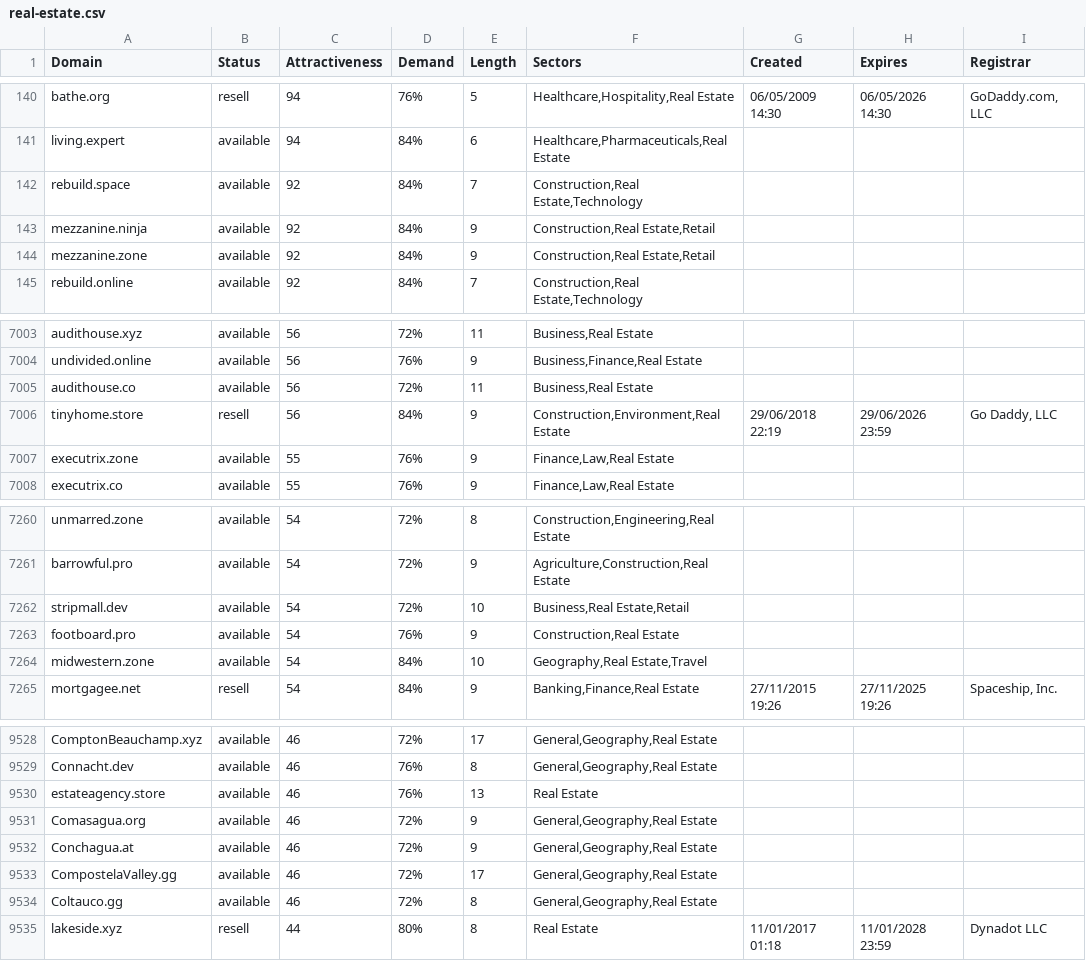
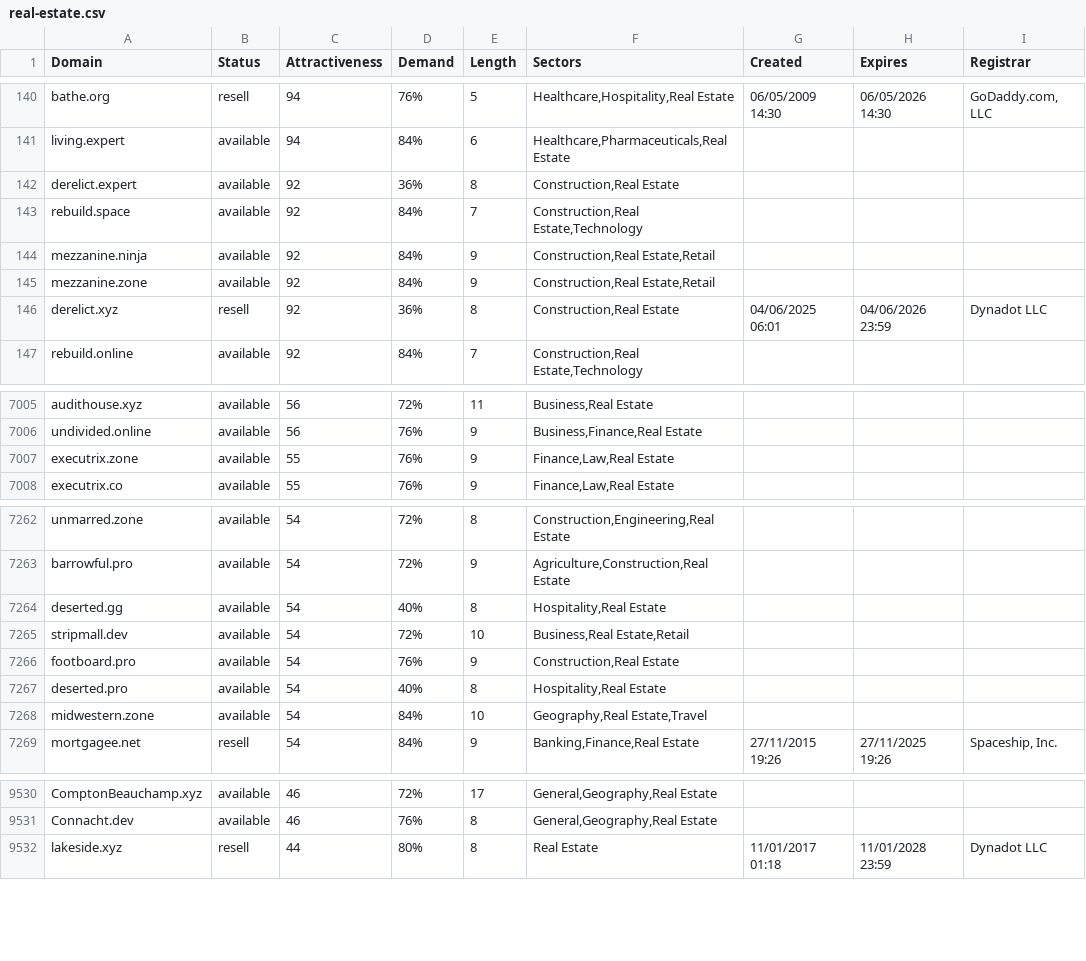
Before and after one commit to UniqueDomains/real-estate-oneword-domains, a CSV file: real-estate.csv, drawn as a sheet; only a part is shown, gaps mark what is left out; the diff covers the shown part only.

Commit message:
Domains update

```diff
--- a/real-estate.csv
+++ b/real-estate.csv
@@ -141,2 +141,3 @@ bathe.org,resell,94,76%,5,"Healthcare,Hospitality,Real Estate",06/05/2009 14:30,
 living.expert,available,94,84%,6,"Healthcare,Pharmaceuticals,Real Estate",,,
+derelict.expert,available,92,36%,8,"Construction,Real Estate",,,
 rebuild.space,available,92,84%,7,"Construction,Real Estate,Technology",,,
@@ -144,2 +145,3 @@ mezzanine.ninja,available,92,84%,9,"Construction,Real Estate,Retail",,,
 mezzanine.zone,available,92,84%,9,"Construction,Real Estate,Retail",,,
+derelict.xyz,resell,92,36%,8,"Construction,Real Estate",04/06/2025 06:01,04/06/2026 23:59,Dynadot LLC
 rebuild.online,available,92,84%,7,"Construction,Real Estate,Technology",,,
@@ -7004,4 +7006,2 @@ audithouse.xyz,available,56,72%,11,"Business,Real Estate",,,
 undivided.online,available,56,76%,9,"Business,Finance,Real Estate",,,
-audithouse.co,available,56,72%,11,"Business,Real Estate",,,
-tinyhome.store,resell,56,84%,9,"Construction,Environment,Real Estate",29/06/2018 22:19,29/06/2026 23:59,"Go Daddy, LLC"
 executrix.zone,available,55,76%,9,"Finance,Law,Real Estate",,,
@@ -7261,4 +7263,6 @@ unmarred.zone,available,54,72%,8,"Construction,Engineering,Real Estate",,,
 barrowful.pro,available,54,72%,9,"Agriculture,Construction,Real Estate",,,
+deserted.gg,available,54,40%,8,"Hospitality,Real Estate",,,
 stripmall.dev,available,54,72%,10,"Business,Real Estate,Retail",,,
 footboard.pro,available,54,76%,9,"Construction,Real Estate",,,
+deserted.pro,available,54,40%,8,"Hospitality,Real Estate",,,
 midwestern.zone,available,54,84%,10,"Geography,Real Estate,Travel",,,
@@ -9529,7 +9531,2 @@ ComptonBeauchamp.xyz,available,46,72%,17,"General,Geography,Real Estate",,,
 Connacht.dev,available,46,76%,8,"General,Geography,Real Estate",,,
-estateagency.store,available,46,76%,13,Real Estate,,,
-Comasagua.org,available,46,72%,9,"General,Geography,Real Estate",,,
-Conchagua.at,available,46,72%,9,"General,Geography,Real Estate",,,
-CompostelaValley.gg,available,46,72%,17,"General,Geography,Real Estate",,,
-Coltauco.gg,available,46,72%,8,"General,Geography,Real Estate",,,
 lakeside.xyz,resell,44,80%,8,Real Estate,11/01/2017 01:18,11/01/2028 23:59,Dynadot LLC
```
Also changed, not shown: 10 added rows and 7 removed rows elsewhere in this file, 2 other files.
